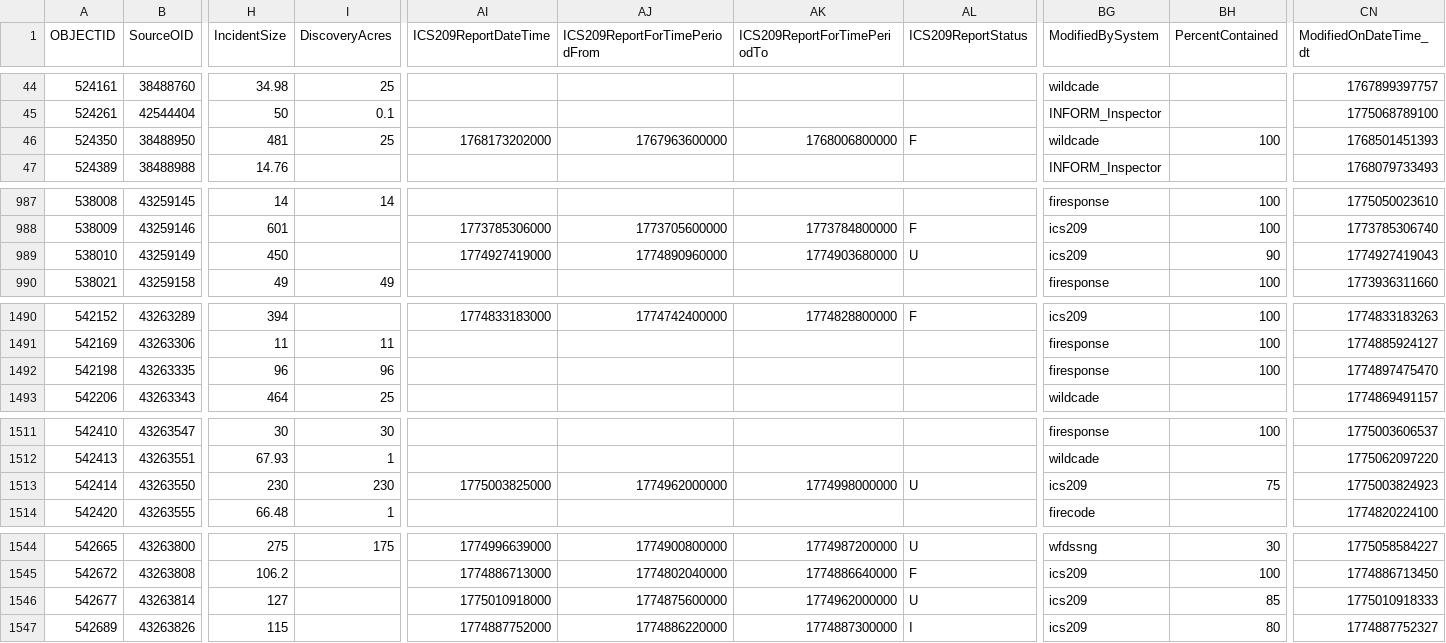
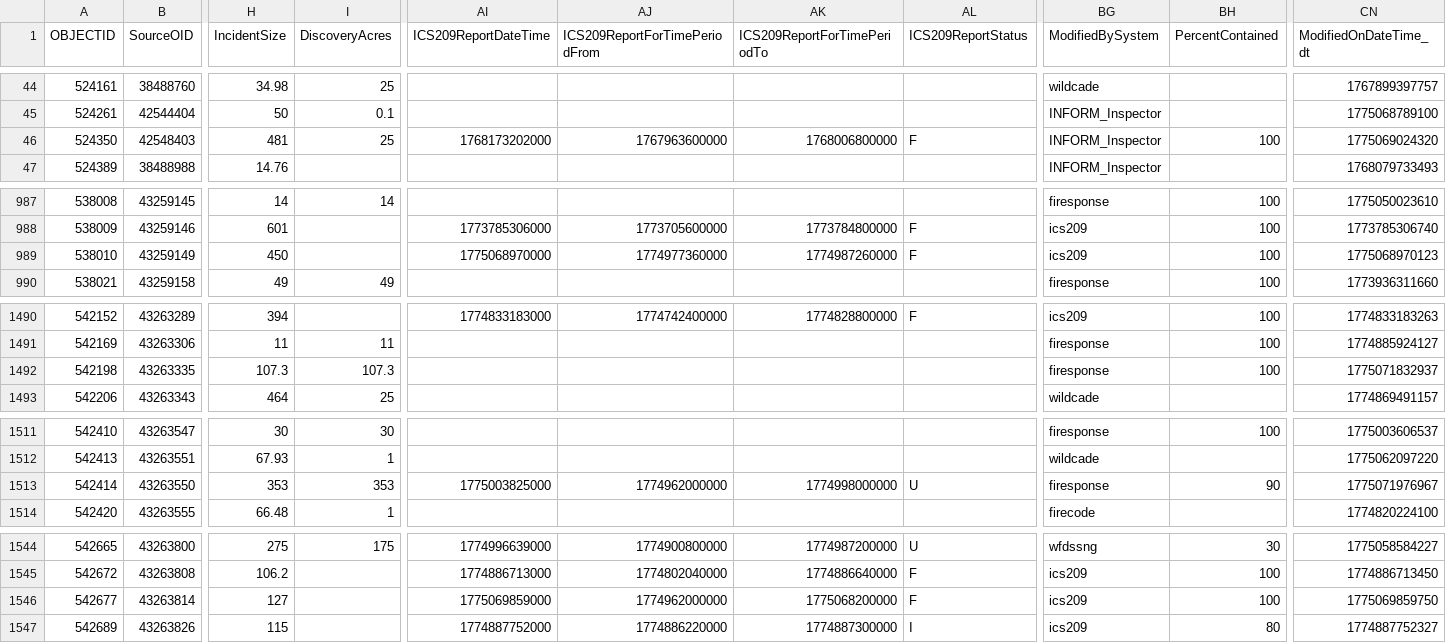
Before and after one commit to githamm/wildfire-tracker, a CSV file: data/wildfire_ytd.csv, drawn as a sheet; only a part is shown, gaps mark what is left out; the diff covers the shown part only; the diff names each change by its address in the sheet, - before the commit and + after, or states it on an @@ line.

```diff
--- a/data/wildfire_ytd.csv
+++ b/data/wildfire_ytd.csv
-B46 (SourceOID): 38488950
+B46 (SourceOID): 42548403
-BG46 (ModifiedBySystem): wildcade
+BG46 (ModifiedBySystem): INFORM_Inspector
-CN46 (ModifiedOnDateTime_dt): 1768501451393
+CN46 (ModifiedOnDateTime_dt): 1775069024320
-AI989 (ICS209ReportDateTime): 1774927419000
+AI989 (ICS209ReportDateTime): 1775068970000
-AJ989 (ICS209ReportForTimePeriodFrom): 1774890960000
+AJ989 (ICS209ReportForTimePeriodFrom): 1774977360000
-AK989 (ICS209ReportForTimePeriodTo): 1774903680000
+AK989 (ICS209ReportForTimePeriodTo): 1774987260000
-AL989 (ICS209ReportStatus): U
+AL989 (ICS209ReportStatus): F
-BH989 (PercentContained): 90
+BH989 (PercentContained): 100
-CN989 (ModifiedOnDateTime_dt): 1774927419043
+CN989 (ModifiedOnDateTime_dt): 1775068970123
-H1492 (IncidentSize): 96
+H1492 (IncidentSize): 107.3
-I1492 (DiscoveryAcres): 96
+I1492 (DiscoveryAcres): 107.3
-CN1492 (ModifiedOnDateTime_dt): 1774897475470
+CN1492 (ModifiedOnDateTime_dt): 1775071832937
-H1513 (IncidentSize): 230
+H1513 (IncidentSize): 353
-I1513 (DiscoveryAcres): 230
+I1513 (DiscoveryAcres): 353
-BG1513 (ModifiedBySystem): ics209
+BG1513 (ModifiedBySystem): firesponse
-BH1513 (PercentContained): 75
+BH1513 (PercentContained): 90
-CN1513 (ModifiedOnDateTime_dt): 1775003824923
+CN1513 (ModifiedOnDateTime_dt): 1775071976967
-AI1546 (ICS209ReportDateTime): 1775010918000
+AI1546 (ICS209ReportDateTime): 1775069859000
-AJ1546 (ICS209ReportForTimePeriodFrom): 1774875600000
+AJ1546 (ICS209ReportForTimePeriodFrom): 1774962000000
-AK1546 (ICS209ReportForTimePeriodTo): 1774962000000
+AK1546 (ICS209ReportForTimePeriodTo): 1775068200000
-AL1546 (ICS209ReportStatus): U
+AL1546 (ICS209ReportStatus): F
-BH1546 (PercentContained): 85
+BH1546 (PercentContained): 100
-CN1546 (ModifiedOnDateTime_dt): 1775010918333
+CN1546 (ModifiedOnDateTime_dt): 1775069859750
```
Also changed, not shown: 2 added rows and 55 edited cells elsewhere in this file.
